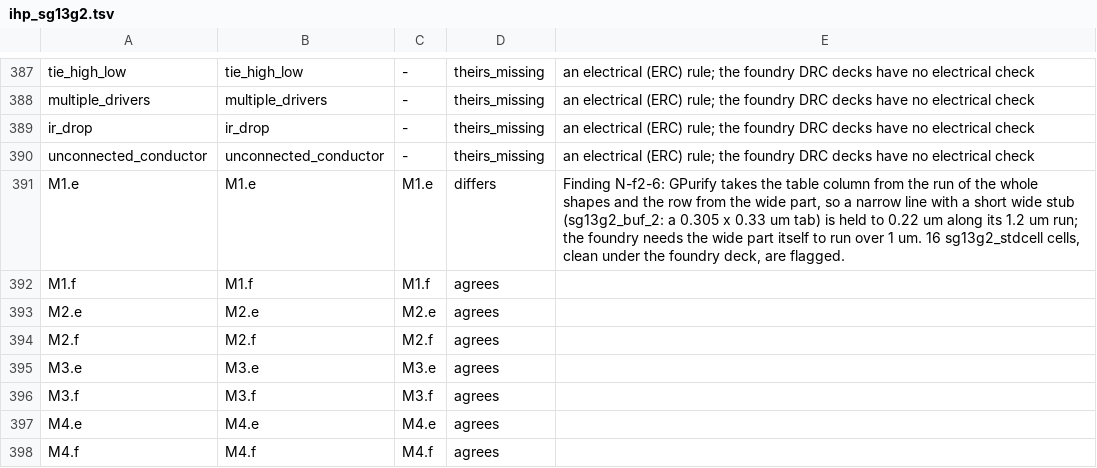
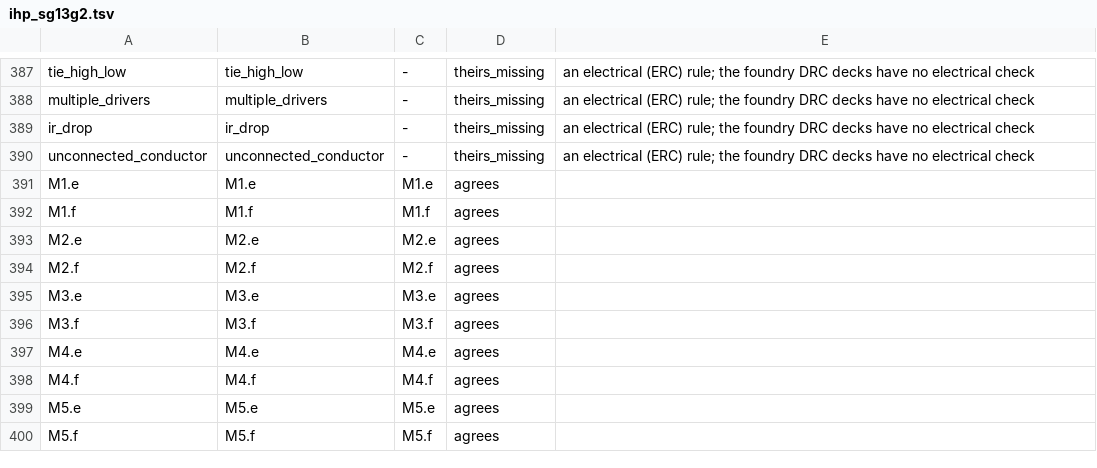
Before and after one commit to UW-ASIC/GPurify, a TSV file: docs/xcheck/ihp_sg13g2.tsv, drawn as a sheet; only a part is shown, gaps mark what is left out; the shorter side is filled out with more unchanged rows.

Commit message:
drc: a spacing table's wide row takes the wide part's own run (F2)
Finding N-f2-6: IHP M1.e flagged 16 sg13g2_stdcell cells IHP's deck
passes. The rule (SG13G2 layout rules 5.16, "Min. space of Metal1 lines
if, at least one line is wider than 0.3 um and the parallel run is more
than 1.0 um: 0.22") asks the run of the wide line. GPurify took the row
from the wide part but the column from the run of the whole shapes, so
a 200 nm line with a 330 x 305 nm tab (sg13g2_buf_2) running 1.2 um
beside a neighbour was held to 0.22 um. IHP's 5_16_metal1.drc measures
separation from the wide part, projected (projection_limits); ours was
the bug.

A row above the first now takes its column from wide_run: per edge of
the other figure facing a wide rectangle within the cell, the union of
the rectangles' projections onto it (a wide part cut into abutting
rectangles runs its whole length). The first row keeps the figures'
run. Rule::SpacingTable's doc says so.

Test: m1_e_reads_the_run_of_the_wide_part_not_of_the_whole_line
(tests/drc_kinds.rs), the buf_2 geometry by hand under all eight
symmetries: a 305 nm tab flags a 179 gap and not 180 or 181; a 1001 nm
tab flags 219 and not 220 or 221; a 1000 nm tab does not flag 219.
Under the whole-shape run, the 305 nm tab flags 180 and 181.
Ledger: IHP M1.e now agrees.

```diff
--- a/docs/xcheck/ihp_sg13g2.tsv
+++ b/docs/xcheck/ihp_sg13g2.tsv
@@ -390,3 +390,3 @@ ir_drop	ir_drop	-	theirs_missing	an electrical (ERC) rule; the foundry DRC decks
 unconnected_conductor	unconnected_conductor	-	theirs_missing	an electrical (ERC) rule; the foundry DRC decks have no electrical check
-M1.e	M1.e	M1.e	differs	Finding N-f2-6: GPurify takes the table column from the run of the whole shapes and the row from the wide part, so a narrow line with a short wide stub (sg13g2_buf_2: a 0.305 x 0.33 um tab) is held to 0.22 um along its 1.2 um run; the foundry needs the wide part itself to run over 1 um. 16 sg13g2_stdcell cells, clean under the foundry deck, are flagged.
+M1.e	M1.e	M1.e	agrees	
 M1.f	M1.f	M1.f	agrees	
```
Also changed, not shown: 2 other files.
